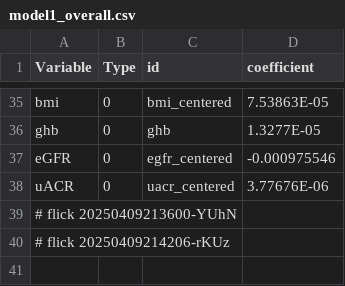
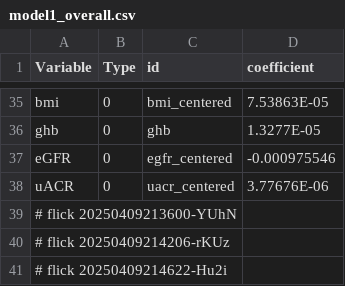
Before and after one commit to abikesa/mole, a CSV file: kitabo/ensi/testbin/test3/assets/csv/model1_overall.csv, drawn as a sheet; only a part is shown, gaps mark what is left out.

Commit message:
kitabo/ensi/testbin/test3/assets/csv/model1_overall.csv

```diff
--- a/kitabo/ensi/testbin/test3/assets/csv/model1_overall.csv
+++ b/kitabo/ensi/testbin/test3/assets/csv/model1_overall.csv
@@ -40 +40,2 @@ uACR,0,uacr_centered,3.77676E-06
 # flick 20250409214206-rKUz
+# flick 20250409214622-Hu2i
```
